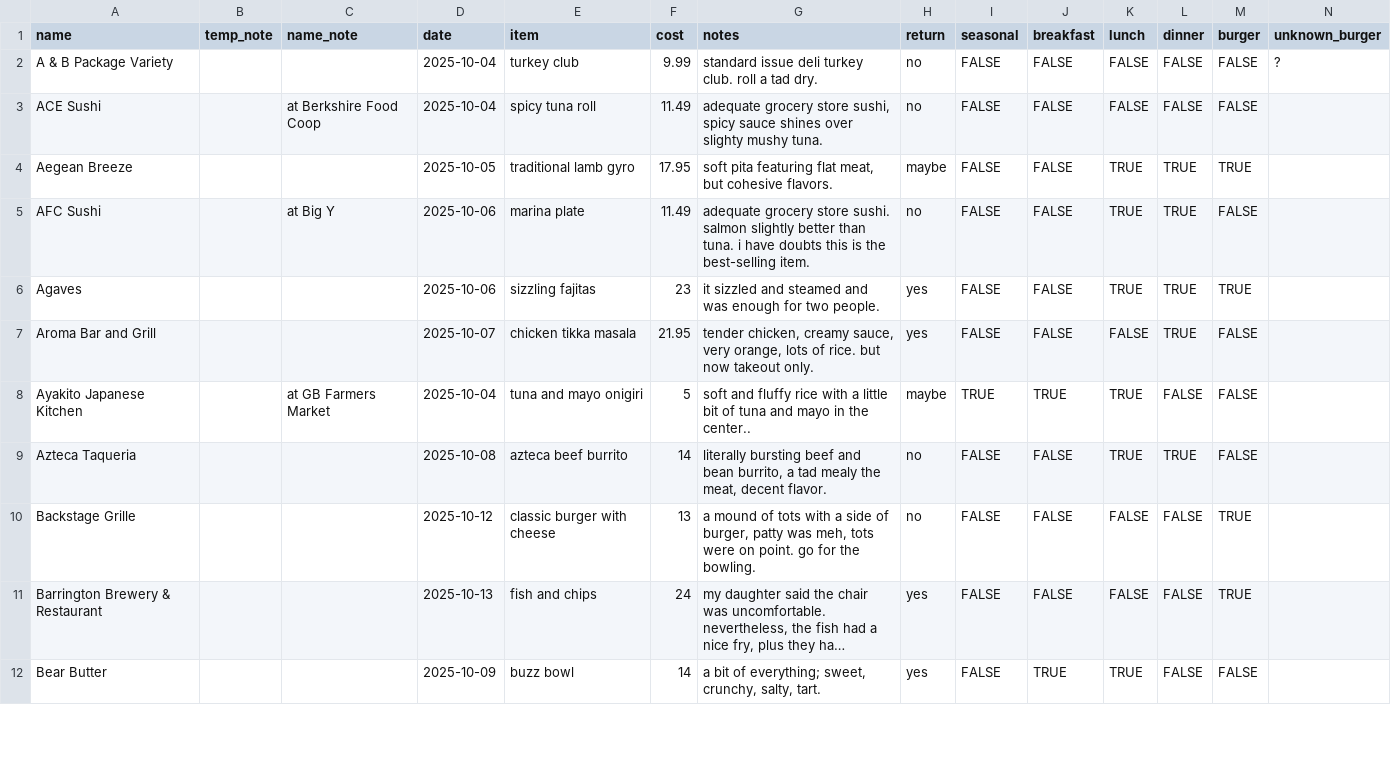
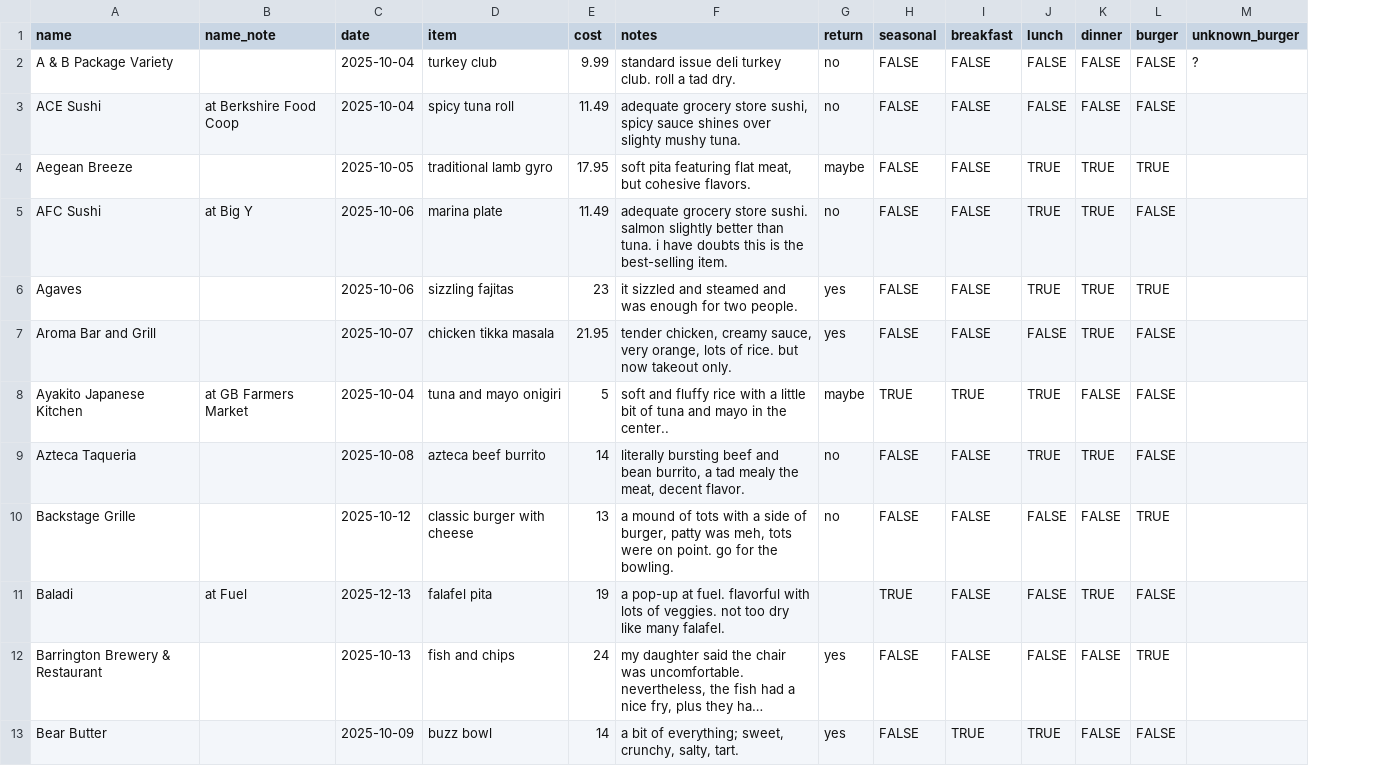
Before and after one commit to russellsamora/grazebarrington, a CSV file: src/data/places.csv, drawn as a sheet; only a part is shown; long unchanged cells end in …; removed rows and columns are numbered as before the commit, all else as after; rows hold the shown columns only; the diff names each change by its address in the sheet, - before the commit and + after, or states it on an @@ line.

```diff
--- a/src/data/places.csv
+++ b/src/data/places.csv
-column B (temp_note), empty
+row 11: Baladi | at Fuel | 2025-12-13 | falafel pita | 19 | a pop-up at fuel. flavorful with lots of veggies. not too dry like many falafel. |  | TRUE | FALSE | FALSE | TRUE | FALSE
```
Also changed, not shown: 14 other files.
